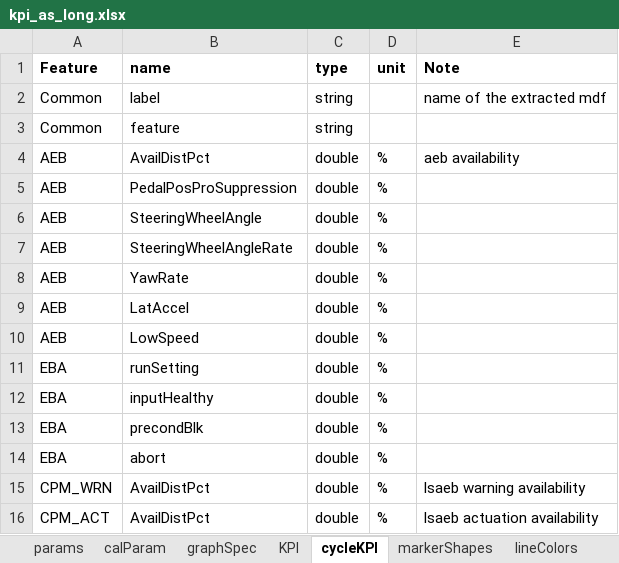
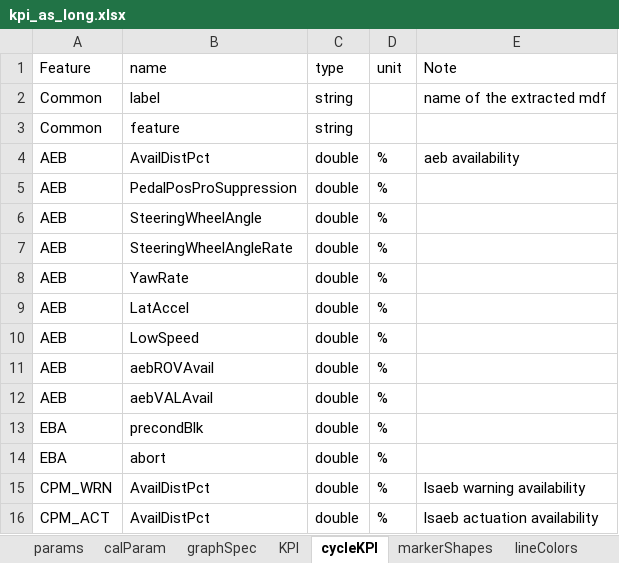
Before and after one commit to codeFarmerJack/AEB_KPI_Project, an Excel workbook: src/config/kpi_as_long.xlsx, sheet cycleKPI, drawn as a sheet; values as stored, in another font and other column widths than the file's, no borders; the diff names each change by its address in the sheet, - before the commit and + after, or states it on an @@ line.

```diff
--- a/src/config/kpi_as_long.xlsx (sheet cycleKPI)
+++ b/src/config/kpi_as_long.xlsx (sheet cycleKPI)
-A1:E1 bold: on
+A1:E1 bold: off
-A11:A12 (Feature): EBA
+A11:A12 (Feature): AEB
-B11 (name): runSetting
+B11 (name): aebROVAvail
-B12 (name): inputHealthy
+B12 (name): aebVALAvail
```
Also changed, not shown: sheet graphSpec, sheet params, sheet KPI, sheet lineColors, sheet markerShapes, sheet calParam, src/config/signal_map.xlsx, 2 other files.
